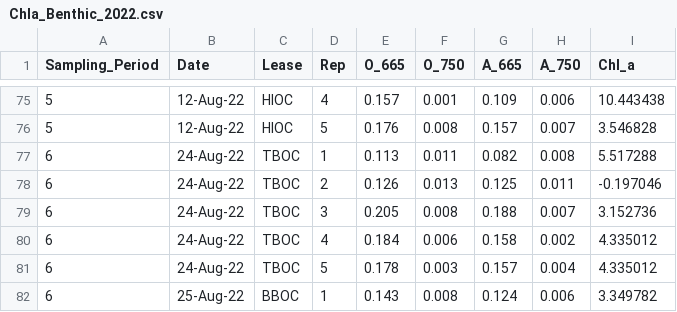
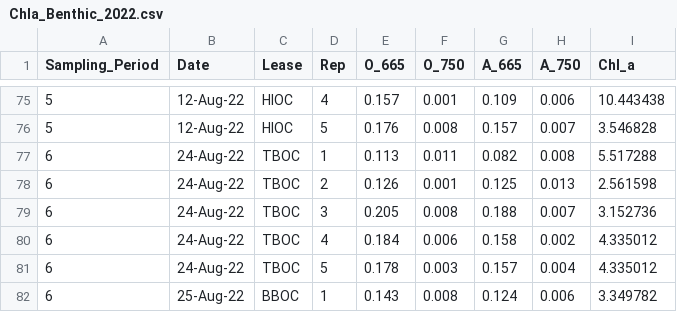
Before and after one commit to priyology/Ch2_Field20-22_Diss, a CSV file: data/Chlorophyll/2022/Chla_Benthic_2022.csv, drawn as a sheet; only a part is shown, gaps mark what is left out.

Commit message:
completed chlorophyll stats

```diff
--- a/data/Chlorophyll/2022/Chla_Benthic_2022.csv
+++ b/data/Chlorophyll/2022/Chla_Benthic_2022.csv
@@ -77,3 +77,3 @@
 6,24-Aug-22,TBOC,1,0.113,0.011,0.082,0.008,5.517288
-6,24-Aug-22,TBOC,2,0.126,0.013,0.125,0.011,-0.197046
+6,24-Aug-22,TBOC,2,0.126,0.001,0.125,0.013,2.561598
 6,24-Aug-22,TBOC,3,0.205,0.008,0.188,0.007,3.152736
```
Also changed, not shown: 2 other files.
